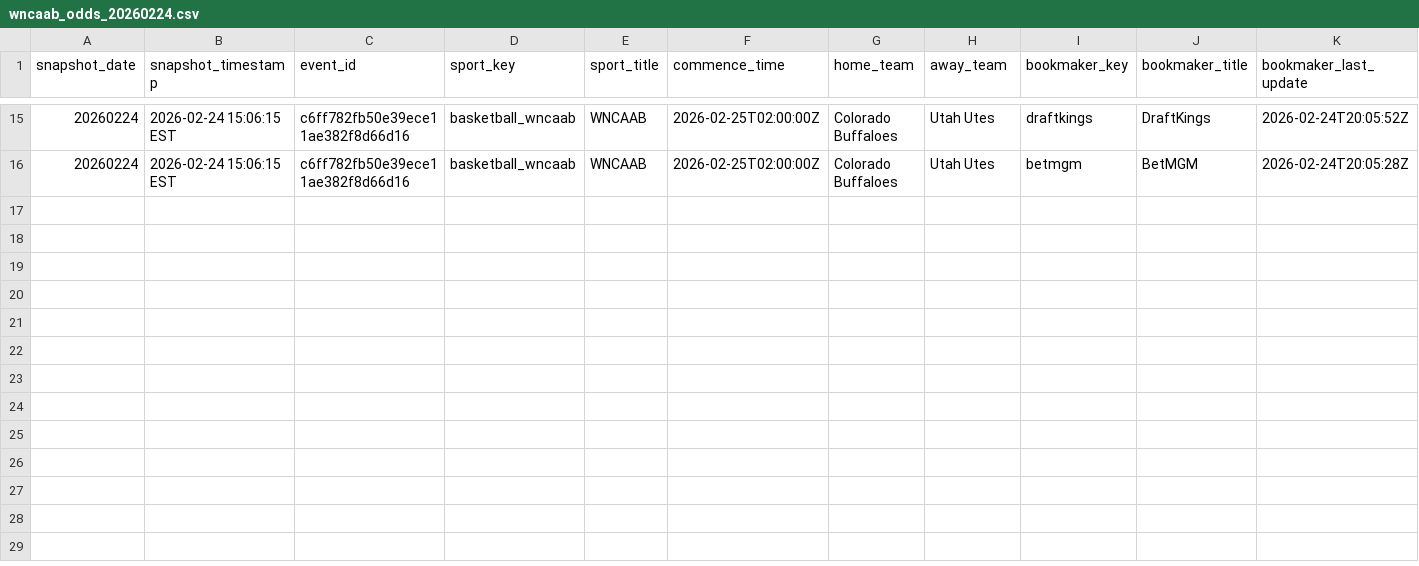
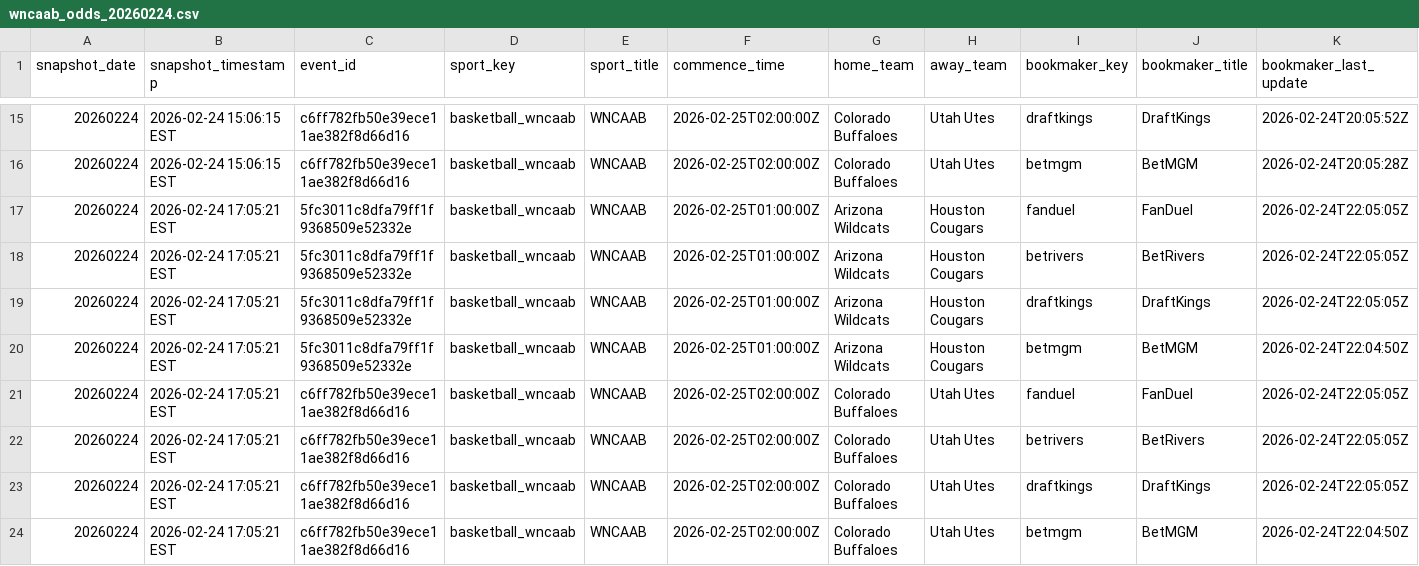
Before and after one commit to shmcminn/nicar26-github-actions, a CSV file: data/wncaab_odds_20260224.csv, drawn as a sheet; only a part is shown, gaps mark what is left out; rows hold the shown columns only; the diff names each change by its address in the sheet, - before the commit and + after, or states it on an @@ line.

```diff
--- a/data/wncaab_odds_20260224.csv
+++ b/data/wncaab_odds_20260224.csv
+row 17: 20260224 | 2026-02-24 17:05:21 EST | 5fc3011c8dfa79ff1f9368509e52332e | basketball_wncaab | WNCAAB | 2026-02-25T01:00:00Z | Arizona Wildcats | Houston Cougars | fanduel | FanDuel | 2026-02-24T22:05:05Z
+row 18: 20260224 | 2026-02-24 17:05:21 EST | 5fc3011c8dfa79ff1f9368509e52332e | basketball_wncaab | WNCAAB | 2026-02-25T01:00:00Z | Arizona Wildcats | Houston Cougars | betrivers | BetRivers | 2026-02-24T22:05:05Z
+row 19: 20260224 | 2026-02-24 17:05:21 EST | 5fc3011c8dfa79ff1f9368509e52332e | basketball_wncaab | WNCAAB | 2026-02-25T01:00:00Z | Arizona Wildcats | Houston Cougars | draftkings | DraftKings | 2026-02-24T22:05:05Z
+row 20: 20260224 | 2026-02-24 17:05:21 EST | 5fc3011c8dfa79ff1f9368509e52332e | basketball_wncaab | WNCAAB | 2026-02-25T01:00:00Z | Arizona Wildcats | Houston Cougars | betmgm | BetMGM | 2026-02-24T22:04:50Z
+row 21: 20260224 | 2026-02-24 17:05:21 EST | c6ff782fb50e39ece11ae382f8d66d16 | basketball_wncaab | WNCAAB | 2026-02-25T02:00:00Z | Colorado Buffaloes | Utah Utes | fanduel | FanDuel | 2026-02-24T22:05:05Z
+row 22: 20260224 | 2026-02-24 17:05:21 EST | c6ff782fb50e39ece11ae382f8d66d16 | basketball_wncaab | WNCAAB | 2026-02-25T02:00:00Z | Colorado Buffaloes | Utah Utes | betrivers | BetRivers | 2026-02-24T22:05:05Z
+row 23: 20260224 | 2026-02-24 17:05:21 EST | c6ff782fb50e39ece11ae382f8d66d16 | basketball_wncaab | WNCAAB | 2026-02-25T02:00:00Z | Colorado Buffaloes | Utah Utes | draftkings | DraftKings | 2026-02-24T22:05:05Z
+row 24: 20260224 | 2026-02-24 17:05:21 EST | c6ff782fb50e39ece11ae382f8d66d16 | basketball_wncaab | WNCAAB | 2026-02-25T02:00:00Z | Colorado Buffaloes | Utah Utes | betmgm | BetMGM | 2026-02-24T22:04:50Z
```
Also changed, not shown: 1 other file.
